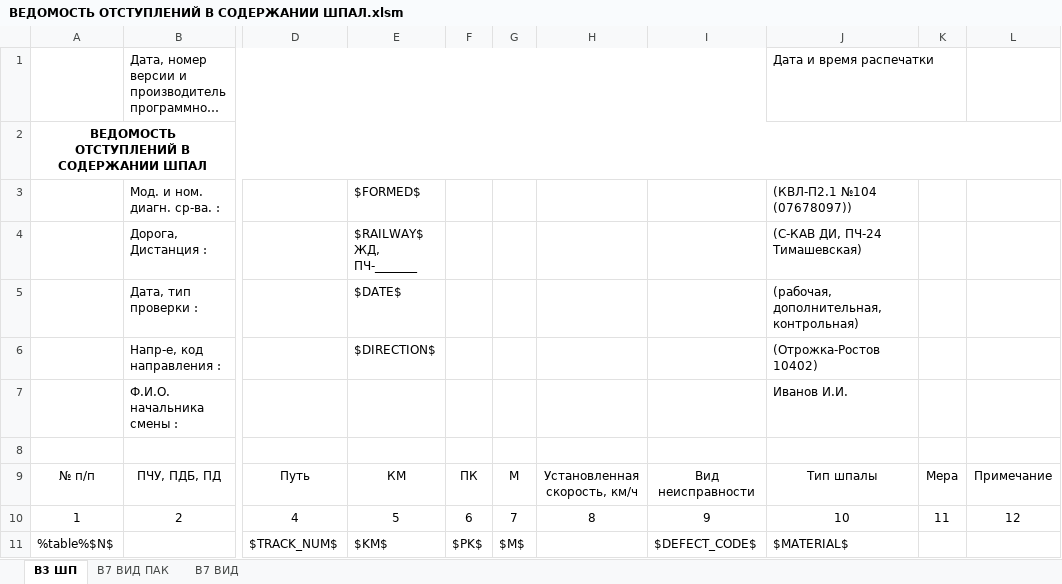
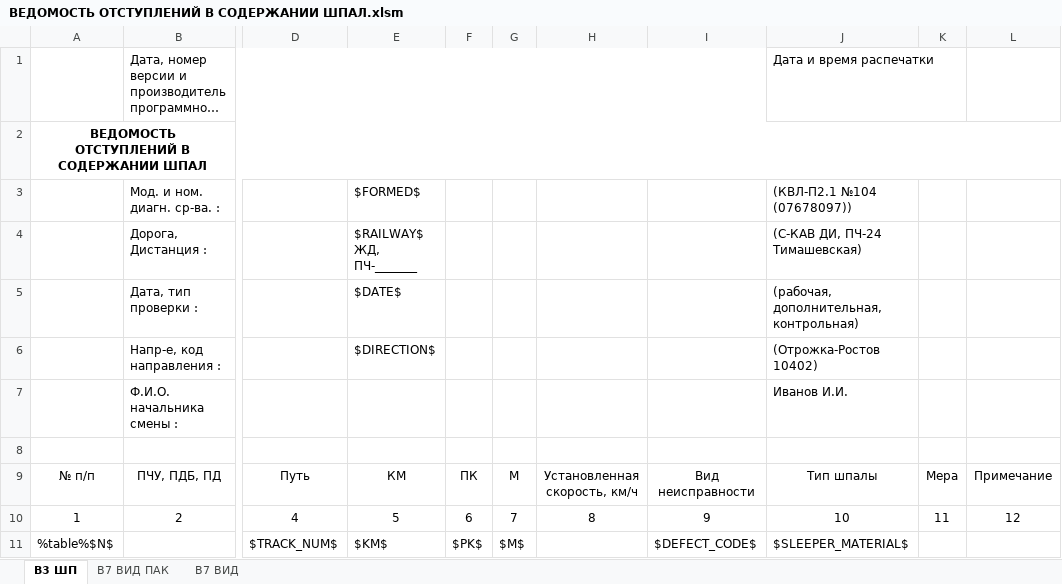
Before and after one commit to Bashakov/atape_sum_scripts, an Excel workbook: ВЕДОМОСТЬ ОТСТУПЛЕНИЙ В СОДЕРЖАНИИ ШПАЛ.xlsm, sheet В3 ШП, drawn as a sheet; only a part is shown, gaps mark what is left out; long unchanged cells end in …; values as stored, in another font and other column widths than the file's, no borders; charts and pictures not drawn; the diff names each change by its address in the sheet, - before the commit and + after, or states it on an @@ line.

```diff
--- a/ВЕДОМОСТЬ ОТСТУПЛЕНИЙ В СОДЕРЖАНИИ ШПАЛ.xlsm (sheet В3 ШП)
+++ b/ВЕДОМОСТЬ ОТСТУПЛЕНИЙ В СОДЕРЖАНИИ ШПАЛ.xlsm (sheet В3 ШП)
-J11: $MATERIAL$
+J11: $SLEEPER_MATERIAL$
```
Also changed, not shown: charts or pictures, 4 other files.
